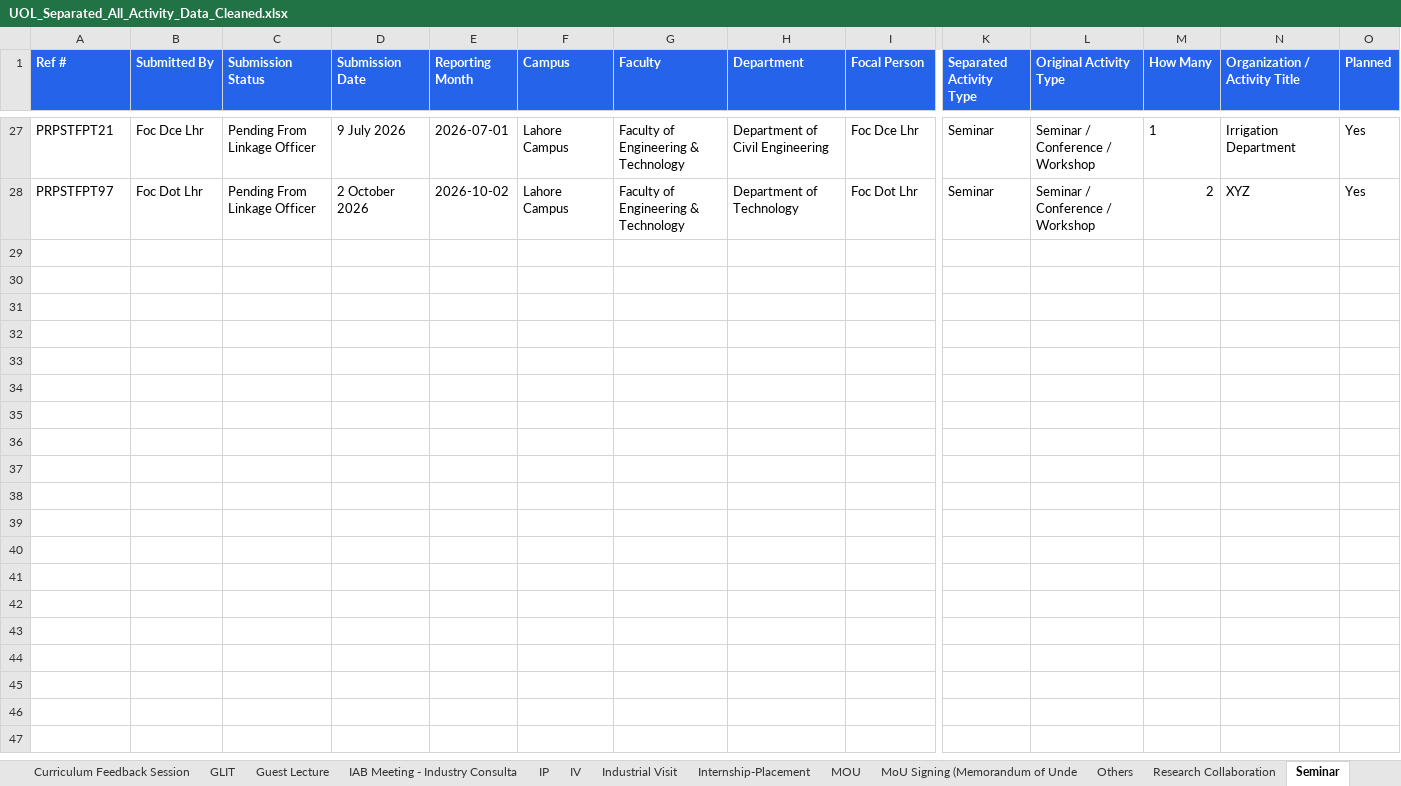
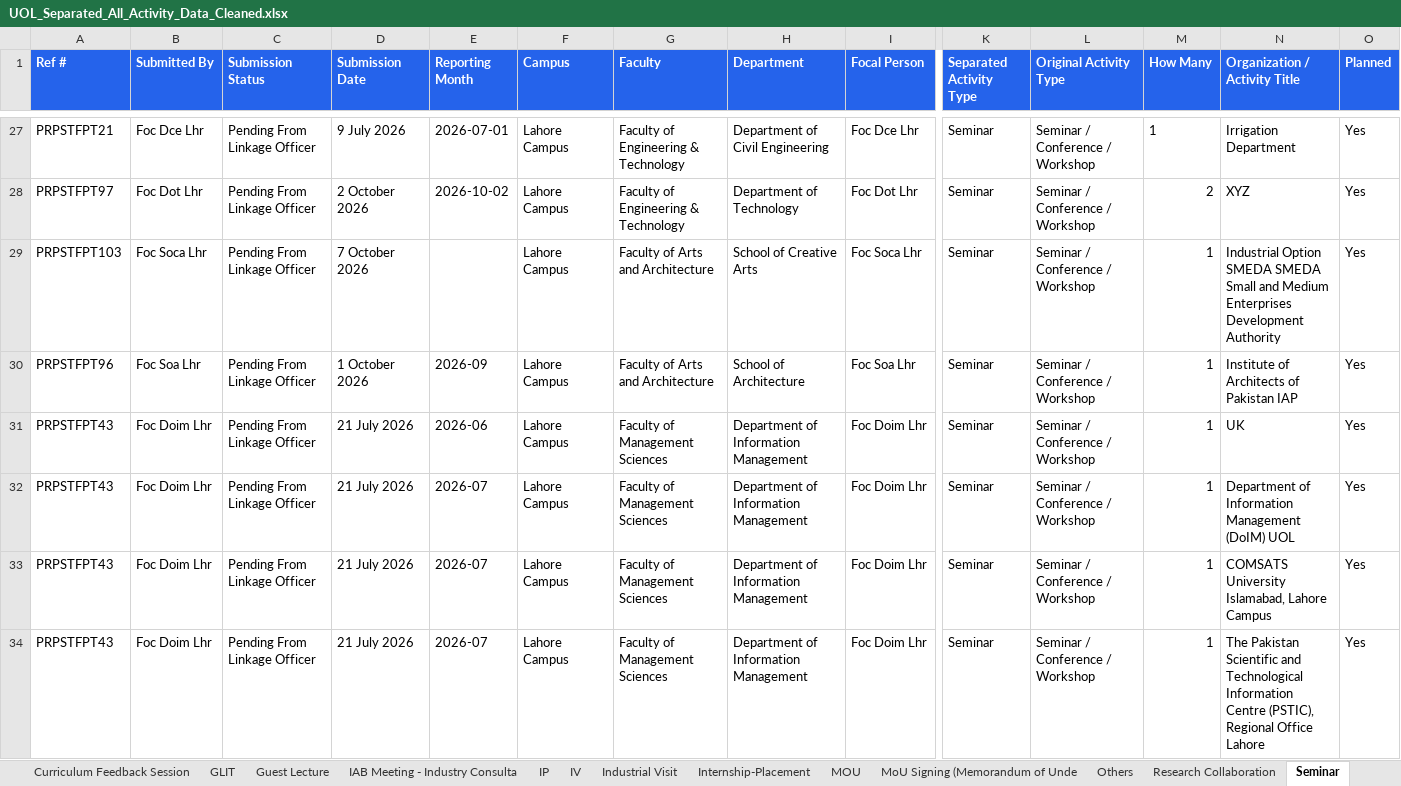
Before and after one commit to GMAC1231/New-UOL-2026, an Excel workbook: data/UOL_Separated_All_Activity_Data_Cleaned.xlsx, sheet Seminar, drawn as a sheet; only a part is shown, gaps mark what is left out; values as stored, in another font and other column widths than the file's, no borders; rows hold the shown columns only; the diff names each change by its address in the sheet, - before the commit and + after, or states it on an @@ line.

```diff
--- a/data/UOL_Separated_All_Activity_Data_Cleaned.xlsx (sheet Seminar)
+++ b/data/UOL_Separated_All_Activity_Data_Cleaned.xlsx (sheet Seminar)
+row 29: PRPSTFPT103 | Foc Soca Lhr | Pending From Linkage Officer | 7 October 2026 |  | Lahore Campus | Faculty of Arts and Architecture | School of Creative Arts | Foc Soca Lhr | Seminar | Seminar / Conference / Workshop | 1 | Industrial Option SMEDA SMEDA Small and Medium Enterprises Development Authority | Yes
+row 30: PRPSTFPT96 | Foc Soa Lhr | Pending From Linkage Officer | 1 October 2026 | 2026-09 | Lahore Campus | Faculty of Arts and Architecture | School of Architecture | Foc Soa Lhr | Seminar | Seminar / Conference / Workshop | 1 | Institute of Architects of Pakistan IAP | Yes
+row 31: PRPSTFPT43 | Foc Doim Lhr | Pending From Linkage Officer | 21 July 2026 | 2026-06 | Lahore Campus | Faculty of Management Sciences | Department of Information Management | Foc Doim Lhr | Seminar | Seminar / Conference / Workshop | 1 | UK | Yes
+row 32: PRPSTFPT43 | Foc Doim Lhr | Pending From Linkage Officer | 21 July 2026 | 2026-07 | Lahore Campus | Faculty of Management Sciences | Department of Information Management | Foc Doim Lhr | Seminar | Seminar / Conference / Workshop | 1 | Department of Information Management (DoIM) UOL | Yes
+row 33: PRPSTFPT43 | Foc Doim Lhr | Pending From Linkage Officer | 21 July 2026 | 2026-07 | Lahore Campus | Faculty of Management Sciences | Department of Information Management | Foc Doim Lhr | Seminar | Seminar / Conference / Workshop | 1 | COMSATS University Islamabad, Lahore Campus | Yes
+row 34: PRPSTFPT43 | Foc Doim Lhr | Pending From Linkage Officer | 21 July 2026 | 2026-07 | Lahore Campus | Faculty of Management Sciences | Department of Information Management | Foc Doim Lhr | Seminar | Seminar / Conference / Workshop | 1 | The Pakistan Scientific and Technological Information Centre (PSTIC), Regional Office Lahore | Yes
```
Also changed, not shown: sheet All Separated Activities, sheet Industrial Visit - IV, sheet Guest Lecture - GLIT, sheet Others, sheet Internship - Placement, sheet Workshop, 2 more sheets, other sheet tabs, data/UOL_MoU_Country_Previous.xlsx, 33 other files.
